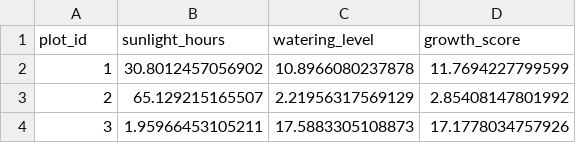
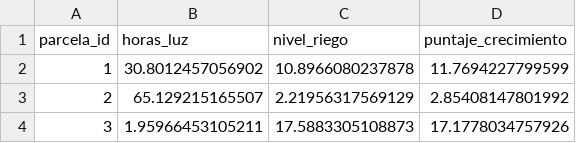
Before and after one commit to iYeremy/flask-microservice-advanced, a CSV file: files_for_training_model/growth_data.csv, drawn as a sheet; only a part is shown.

Commit message:
refacture: generar csv actualizado

```diff
--- a/files_for_training_model/growth_data.csv
+++ b/files_for_training_model/growth_data.csv
@@ -1,2 +1,2 @@
-plot_id,sunlight_hours,watering_level,growth_score
+parcela_id,horas_luz,nivel_riego,puntaje_crecimiento
 1,30.8012457056902,10.8966080237878,11.7694227799599
```
